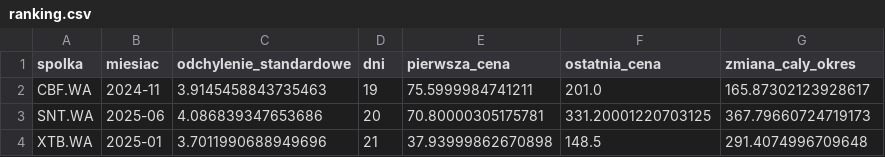
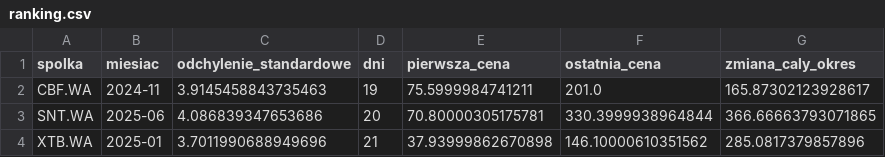
Before and after one commit to gracjan20022002-prog/GPW---pulse, a CSV file: gold/ranking.csv, drawn as a sheet.

```diff
--- a/gold/ranking.csv
+++ b/gold/ranking.csv
@@ -2,3 +2,3 @@ spolka,miesiac,odchylenie_standardowe,dni,pierwsza_cena,ostatnia_cena,zmiana_cal
 CBF.WA,2024-11,3.9145458843735463,19,75.5999984741211,201.0,165.87302123928617
-SNT.WA,2025-06,4.086839347653686,20,70.80000305175781,331.20001220703125,367.79660724719173
-XTB.WA,2025-01,3.7011990688949696,21,37.93999862670898,148.5,291.4074996709648
+SNT.WA,2025-06,4.086839347653686,20,70.80000305175781,330.3999938964844,366.66663793071865
+XTB.WA,2025-01,3.7011990688949696,21,37.93999862670898,146.10000610351562,285.0817379857896
```
Also changed, not shown: gold/dane_dzienne.csv, silver/clean_data.csv.
